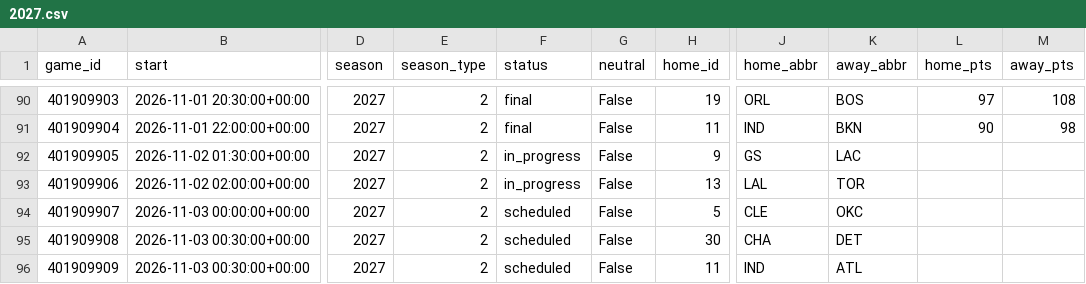
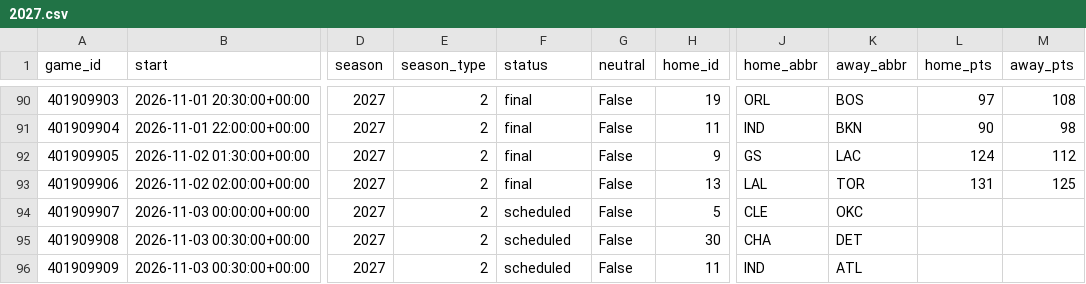
Before and after one commit to martinez-hub/nbaPredicts, a CSV file: data/games/2027.csv, drawn as a sheet; only a part is shown, gaps mark what is left out; the diff names each change by its address in the sheet, - before the commit and + after, or states it on an @@ line.

```diff
--- a/data/games/2027.csv
+++ b/data/games/2027.csv
-F92:F93 (status): in_progress
+F92:F93 (status): final
-L92 (home_pts): (empty)
+L92 (home_pts): 124
-M92 (away_pts): (empty)
+M92 (away_pts): 112
-L93 (home_pts): (empty)
+L93 (home_pts): 131
-M93 (away_pts): (empty)
+M93 (away_pts): 125
```
Also changed, not shown: data/stint_checks/2027.csv, 8 other files.
